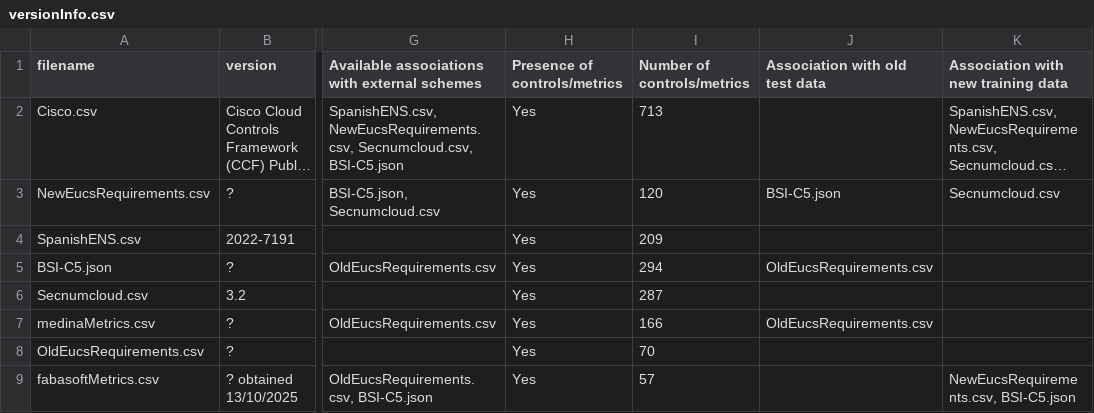
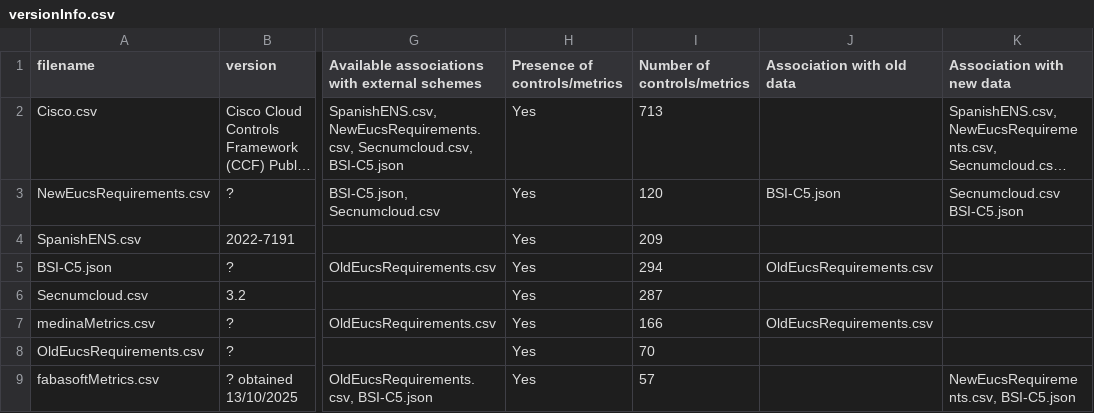
Before and after one commit to bianchi-john/ControlsMetrics, a CSV file: versionInfo.csv, drawn as a sheet; only a part is shown, gaps mark what is left out; long unchanged cells end in …; ↵ is a line break in a cell; the diff names each change by its address in the sheet, - before the commit and + after, or states it on an @@ line.

```diff
--- a/versionInfo.csv
+++ b/versionInfo.csv
-J1: Association with old test data
+J1: Association with old data
-K1: Association with new training data
+K1: Association with new data
-K3 (Association with new data): Secnumcloud.csv
+K3 (Association with new data): Secnumcloud.csv ↵ BSI-C5.json
```
Also changed, not shown: 1 other file.
